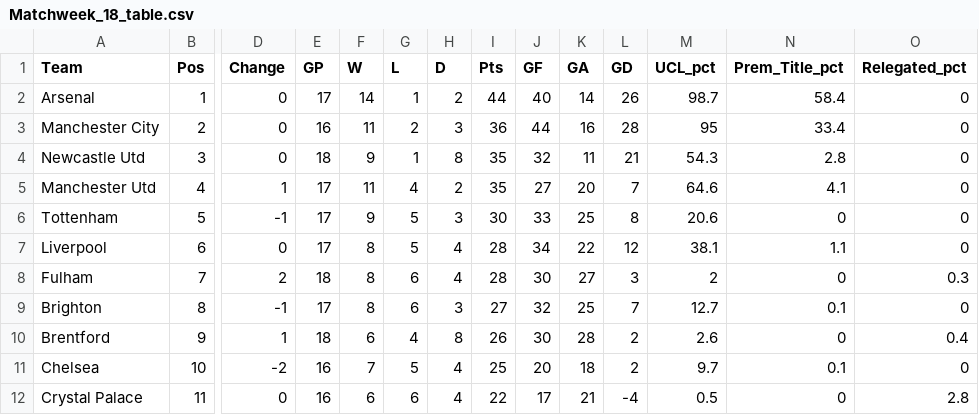
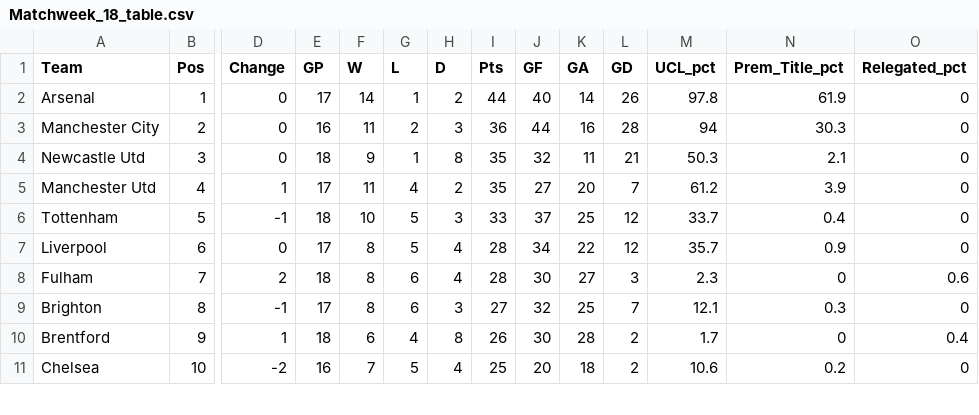
Before and after one commit to weaversd/EPL_2022_2023, a CSV file: current_table_output/Matchweek_18_table.csv, drawn as a sheet; only a part is shown, gaps mark what is left out; removed rows and columns are numbered as before the commit, all else as after; rows hold the shown columns only; the diff covers the shown part only; the diff names each change by its address in the sheet, - before the commit and + after, or states it on an @@ line.

```diff
--- a/current_table_output/Matchweek_18_table.csv
+++ b/current_table_output/Matchweek_18_table.csv
-M2 (UCL_pct): 98.7
+M2 (UCL_pct): 97.8
-N2 (Prem_Title_pct): 58.4
+N2 (Prem_Title_pct): 61.9
-M3 (UCL_pct): 95
+M3 (UCL_pct): 94
-N3 (Prem_Title_pct): 33.4
+N3 (Prem_Title_pct): 30.3
-M4 (UCL_pct): 54.3
+M4 (UCL_pct): 50.3
-N4 (Prem_Title_pct): 2.8
+N4 (Prem_Title_pct): 2.1
-M5 (UCL_pct): 64.6
+M5 (UCL_pct): 61.2
-N5 (Prem_Title_pct): 4.1
+N5 (Prem_Title_pct): 3.9
-E6 (GP): 17
+E6 (GP): 18
-F6 (W): 9
+F6 (W): 10
-I6 (Pts): 30
+I6 (Pts): 33
-J6 (GF): 33
+J6 (GF): 37
-L6 (GD): 8
+L6 (GD): 12
-M6 (UCL_pct): 20.6
+M6 (UCL_pct): 33.7
-N6 (Prem_Title_pct): 0
+N6 (Prem_Title_pct): 0.4
-M7 (UCL_pct): 38.1
+M7 (UCL_pct): 35.7
-N7 (Prem_Title_pct): 1.1
+N7 (Prem_Title_pct): 0.9
-M8 (UCL_pct): 2
+M8 (UCL_pct): 2.3
-O8 (Relegated_pct): 0.3
+O8 (Relegated_pct): 0.6
-M9 (UCL_pct): 12.7
+M9 (UCL_pct): 12.1
-N9 (Prem_Title_pct): 0.1
+N9 (Prem_Title_pct): 0.3
-M10 (UCL_pct): 2.6
+M10 (UCL_pct): 1.7
-M11 (UCL_pct): 9.7
+M11 (UCL_pct): 10.6
-N11 (Prem_Title_pct): 0.1
+N11 (Prem_Title_pct): 0.2
-row 12: Crystal Palace | 11 | 0 | 16 | 6 | 6 | 4 | 22 | 17 | 21 | -4 | 0.5 | 0 | 2.8
```
Also changed, not shown: 3 added rows, 2 removed rows and 33 edited cells elsewhere in this file, SPI_tables/Matchweek_18_SPI.csv, 34 other files.
